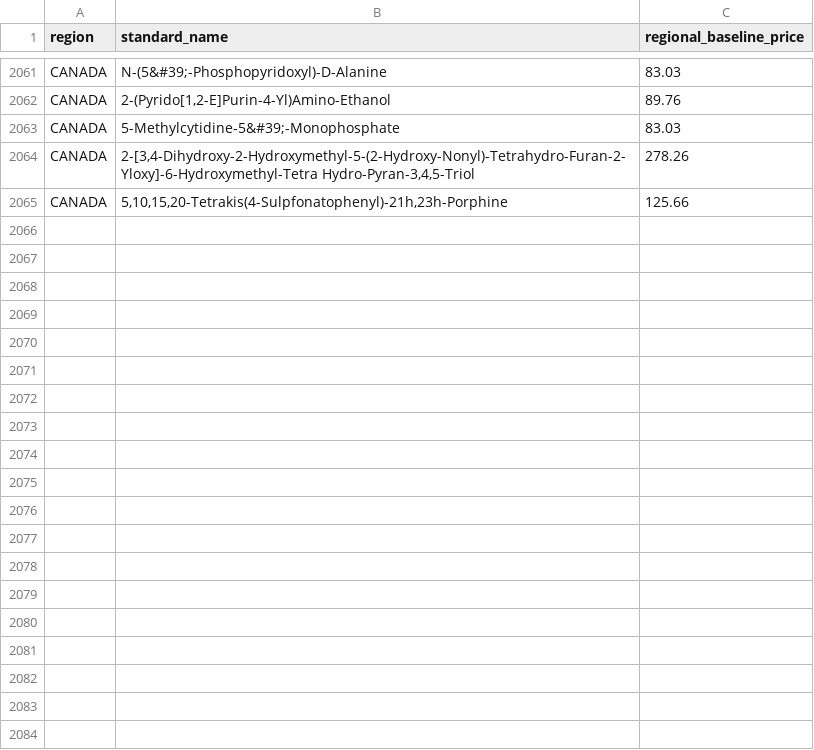
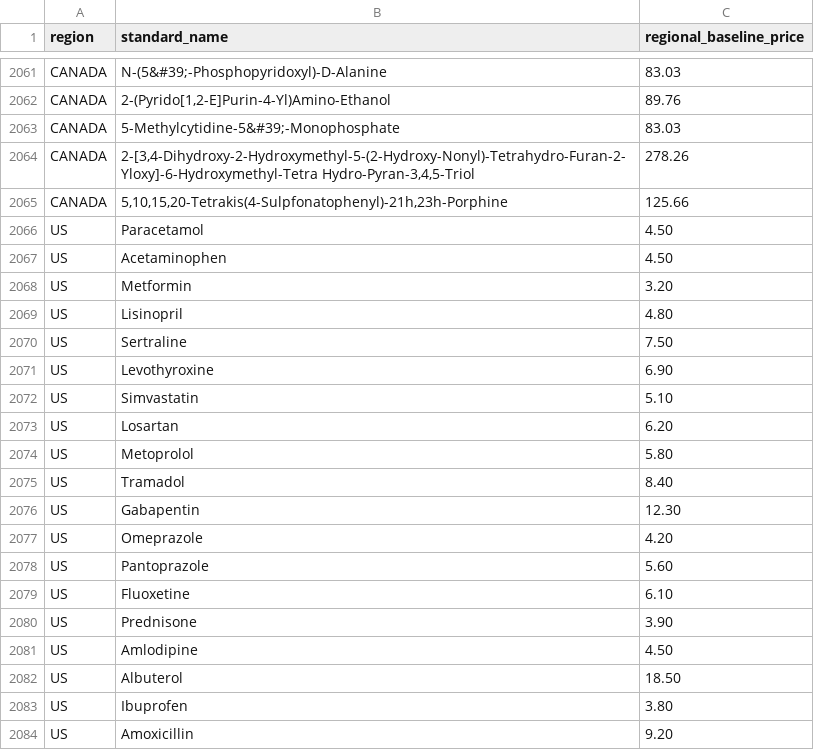
Before and after one commit to loluelijah2004/My_Pharmacy_Audit_Repo, a CSV file: master_registry.csv, drawn as a sheet; only a part is shown, gaps mark what is left out; the diff covers the shown part only.

Commit message:
Update master_registry.csv

```diff
--- a/master_registry.csv
+++ b/master_registry.csv
@@ -2065 +2065,20 @@ CANADA,"2-[3,4-Dihydroxy-2-Hydroxymethyl-5-(2-Hydroxy-Nonyl)-Tetrahydro-Furan-2-
 CANADA,"5,10,15,20-Tetrakis(4-Sulpfonatophenyl)-21h,23h-Porphine",125.66
+US,Paracetamol,4.50
+US,Acetaminophen,4.50
+US,Metformin,3.20
+US,Lisinopril,4.80
+US,Sertraline,7.50
+US,Levothyroxine,6.90
+US,Simvastatin,5.10
+US,Losartan,6.20
+US,Metoprolol,5.80
+US,Tramadol,8.40
+US,Gabapentin,12.30
+US,Omeprazole,4.20
+US,Pantoprazole,5.60
+US,Fluoxetine,6.10
+US,Prednisone,3.90
+US,Amlodipine,4.50
+US,Albuterol,18.50
+US,Ibuprofen,3.80
+US,Amoxicillin,9.20
```
Also changed, not shown: 41 added rows elsewhere in this file.
